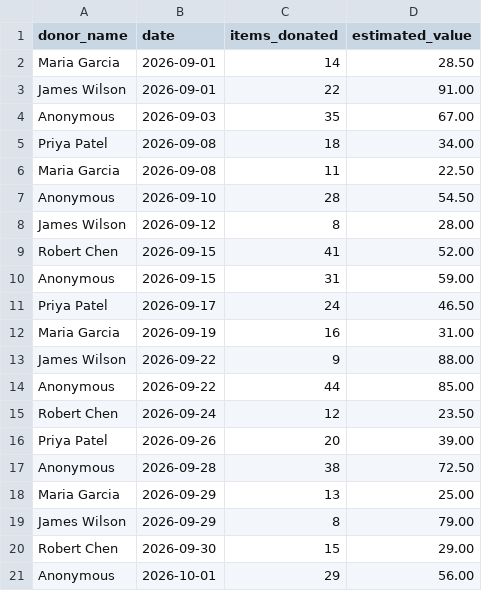
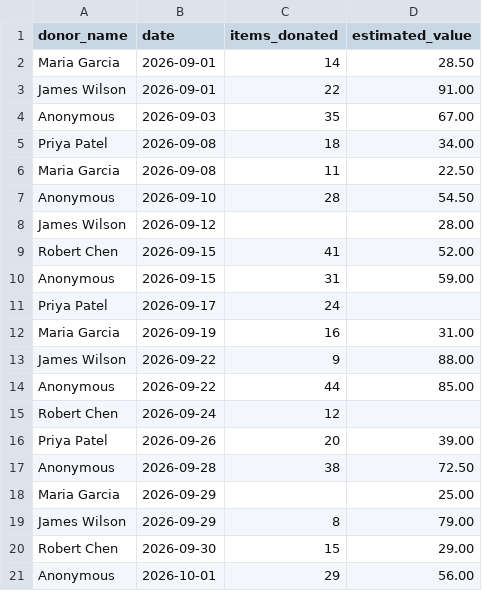
Before and after one commit to Shancypolo/ApolloChengai-lab-2026, a CSV file: foodbank/foodbank.csv, drawn as a sheet.

Commit message:
updated foodbank

```diff
--- a/foodbank/foodbank.csv
+++ b/foodbank/foodbank.csv
@@ -7,6 +7,6 @@ Maria Garcia,2026-09-08,11,22.50
 Anonymous,2026-09-10,28,54.50
-James Wilson,2026-09-12,8,28.00
+James Wilson,2026-09-12,,28.00
 Robert Chen,2026-09-15,41,52.00
 Anonymous,2026-09-15,31,59.00
-Priya Patel,2026-09-17,24,46.50
+Priya Patel,2026-09-17,24,
 Maria Garcia,2026-09-19,16,31.00
@@ -14,6 +14,6 @@ James Wilson,2026-09-22,9,88.00
 Anonymous,2026-09-22,44,85.00
-Robert Chen,2026-09-24,12,23.50
+Robert Chen,2026-09-24,12,
 Priya Patel,2026-09-26,20,39.00
 Anonymous,2026-09-28,38,72.50
-Maria Garcia,2026-09-29,13,25.00
+Maria Garcia,2026-09-29,,25.00
 James Wilson,2026-09-29,8,79.00
```
Also changed, not shown: 1 other file.
